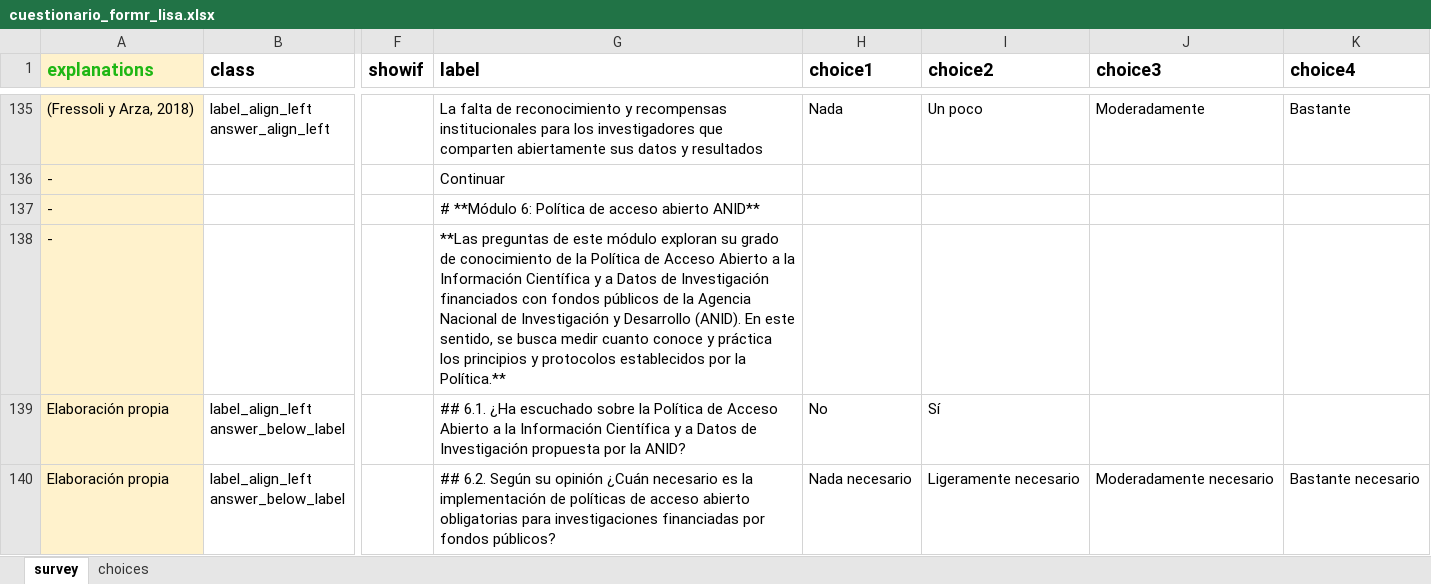
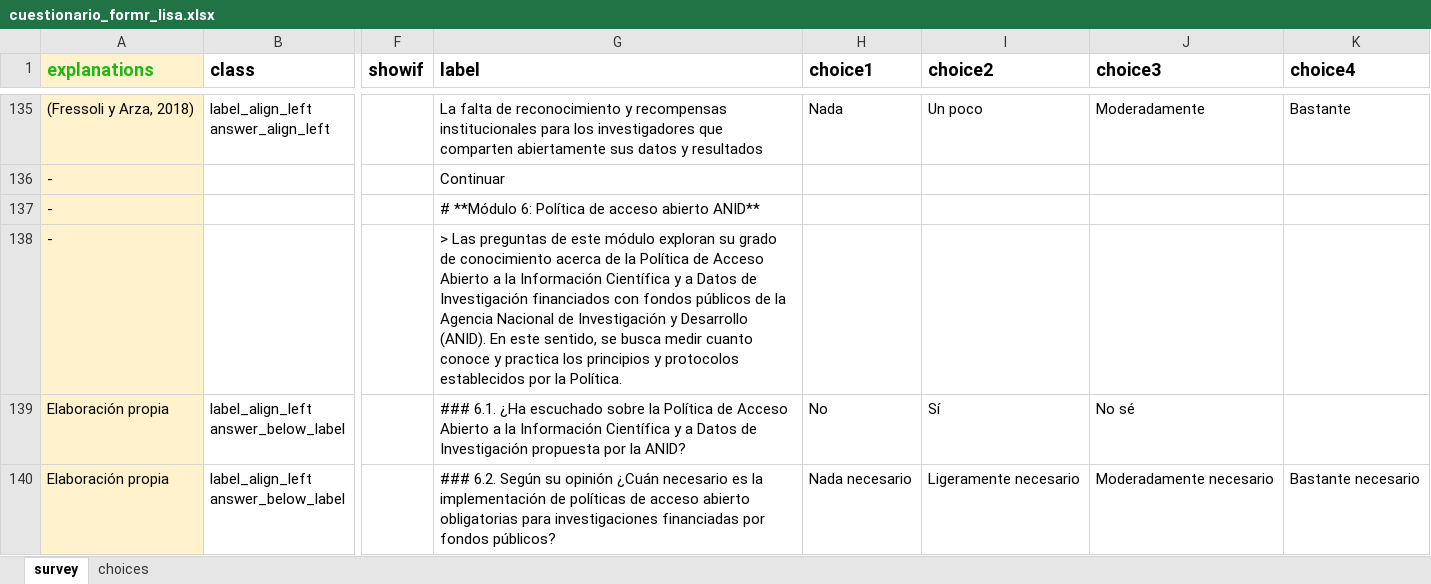
Before and after one commit to cristobalortizvilches/lisa-coes, an Excel workbook: cuestionario_formr_lisa.xlsx, sheet survey, drawn as a sheet; only a part is shown, gaps mark what is left out; values as stored, in another font and other column widths than the file's, no borders; charts and pictures not drawn; the diff covers the shown part only; the diff names each change by its address in the sheet, - before the commit and + after, or states it on an @@ line.

Commit message:
revision modulos 5-7

```diff
--- a/cuestionario_formr_lisa.xlsx (sheet survey)
+++ b/cuestionario_formr_lisa.xlsx (sheet survey)
-G138 (label): **Las preguntas de este módulo exploran su grado de conocimiento de la Política de Acceso Abierto a la Información Científica y a Datos de Investigación financiados con fondos públicos de la Agencia Nacional de Investigación y Desarrollo (ANID). En este sentido, se busca medir cuanto conoce y práctica los principios y protocolos establecidos por la Política.**
+G138 (label): > Las preguntas de este módulo exploran su grado de conocimiento acerca de la Política de Acceso Abierto a la Información Científica y a Datos de Investigación financiados con fondos públicos de la Agencia Nacional de Investigación y Desarrollo (ANID). En este sentido, se busca medir cuanto conoce y practica los principios y protocolos establecidos por la Política.
-G139 (label): ## 6.1. ¿Ha…
+G139 (label): ### 6.1. ¿Ha…
-J139 (choice3): (empty)
+J139 (choice3): No sé
-G140 (label): ## 6.2. Según…
+G140 (label): ### 6.2. Según…
```
Also changed, not shown: 2 added rows and 10 edited cells elsewhere in this sheet.
